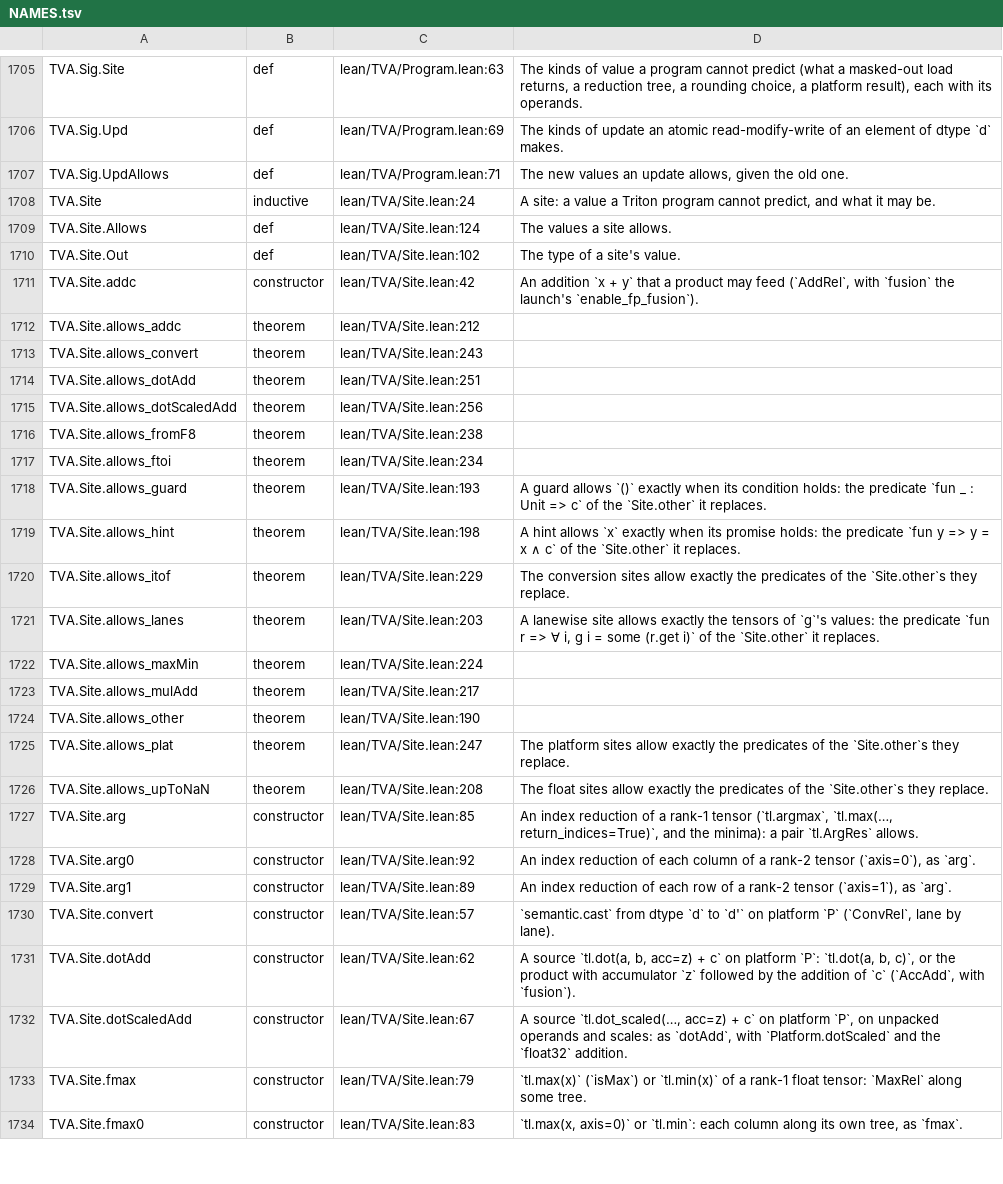
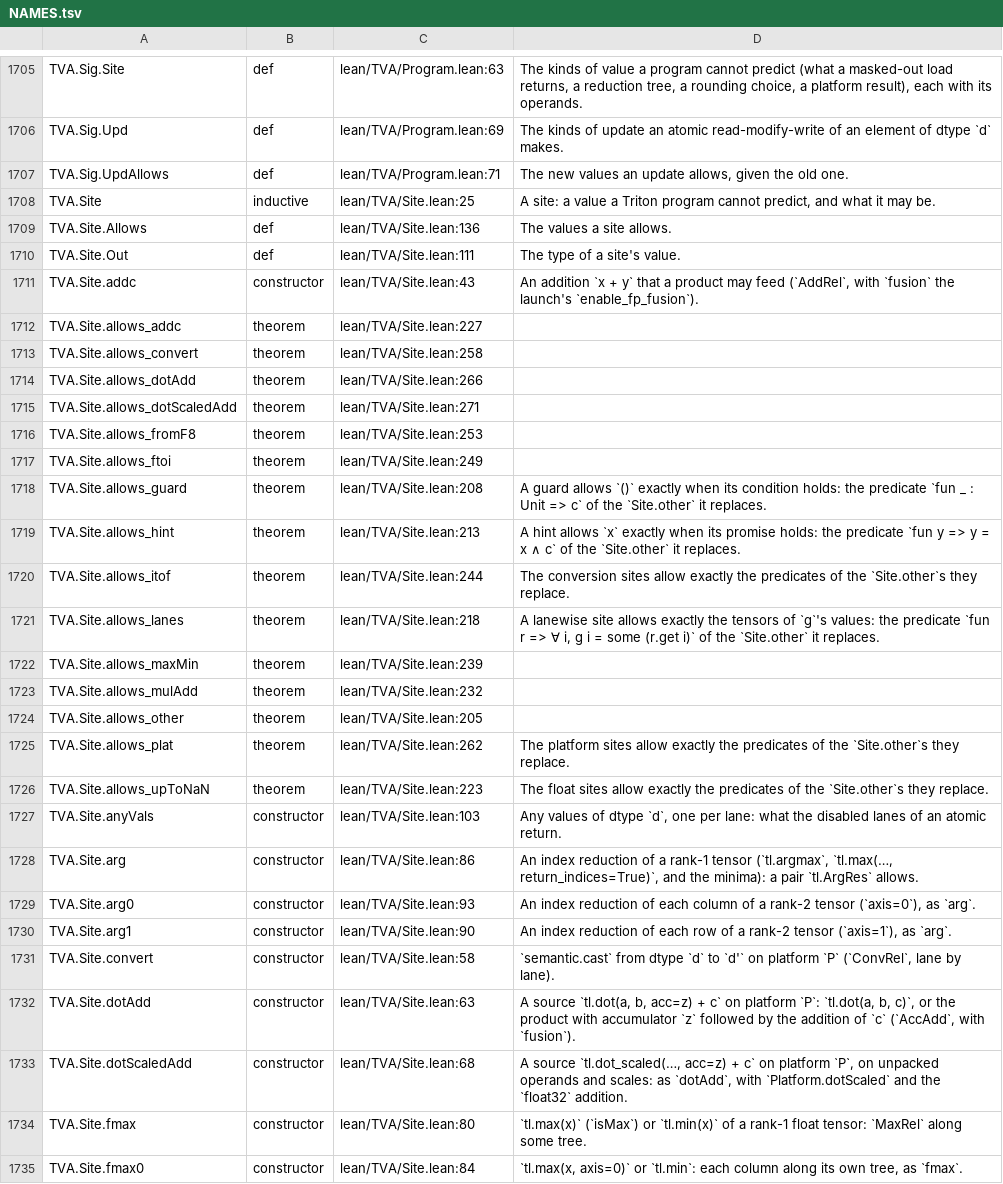
Before and after one commit to Infini-AI-Lab/TVA, a TSV file: docs/index/NAMES.tsv, drawn as a sheet; only a part is shown, gaps mark what is left out; addresses are those after the commit; the diff covers the shown part only; the diff names each change by its address in the sheet, - before the commit and + after, or states it on an @@ line.

```diff
--- a/docs/index/NAMES.tsv
+++ b/docs/index/NAMES.tsv
-C1708: lean/TVA/Site.lean:24
+C1708: lean/TVA/Site.lean:25
-C1709: lean/TVA/Site.lean:124
+C1709: lean/TVA/Site.lean:136
-C1710: lean/TVA/Site.lean:102
+C1710: lean/TVA/Site.lean:111
-C1711: lean/TVA/Site.lean:42
+C1711: lean/TVA/Site.lean:43
-C1712: lean/TVA/Site.lean:212
+C1712: lean/TVA/Site.lean:227
-C1713: lean/TVA/Site.lean:243
+C1713: lean/TVA/Site.lean:258
-C1714: lean/TVA/Site.lean:251
+C1714: lean/TVA/Site.lean:266
-C1715: lean/TVA/Site.lean:256
+C1715: lean/TVA/Site.lean:271
-C1716: lean/TVA/Site.lean:238
+C1716: lean/TVA/Site.lean:253
-C1717: lean/TVA/Site.lean:234
+C1717: lean/TVA/Site.lean:249
-C1718: lean/TVA/Site.lean:193
+C1718: lean/TVA/Site.lean:208
-C1719: lean/TVA/Site.lean:198
+C1719: lean/TVA/Site.lean:213
-C1720: lean/TVA/Site.lean:229
+C1720: lean/TVA/Site.lean:244
-C1721: lean/TVA/Site.lean:203
+C1721: lean/TVA/Site.lean:218
-C1722: lean/TVA/Site.lean:224
+C1722: lean/TVA/Site.lean:239
-C1723: lean/TVA/Site.lean:217
+C1723: lean/TVA/Site.lean:232
-C1724: lean/TVA/Site.lean:190
+C1724: lean/TVA/Site.lean:205
-C1725: lean/TVA/Site.lean:247
+C1725: lean/TVA/Site.lean:262
-C1726: lean/TVA/Site.lean:208
+C1726: lean/TVA/Site.lean:223
+row 1727: TVA.Site.anyVals | constructor | lean/TVA/Site.lean:103 | Any values of dtype `d`, one per lane: what the disabled lanes of an atomic return.
-C1728: lean/TVA/Site.lean:85
+C1728: lean/TVA/Site.lean:86
-C1729: lean/TVA/Site.lean:92
+C1729: lean/TVA/Site.lean:93
-C1730: lean/TVA/Site.lean:89
+C1730: lean/TVA/Site.lean:90
-C1731: lean/TVA/Site.lean:57
+C1731: lean/TVA/Site.lean:58
-C1732: lean/TVA/Site.lean:62
+C1732: lean/TVA/Site.lean:63
-C1733: lean/TVA/Site.lean:67
+C1733: lean/TVA/Site.lean:68
-C1734: lean/TVA/Site.lean:79
+C1734: lean/TVA/Site.lean:80
-C1735: lean/TVA/Site.lean:83
+C1735: lean/TVA/Site.lean:84
```
Also changed, not shown: 2 added rows and 58 edited cells elsewhere in this file, 4 other files.
